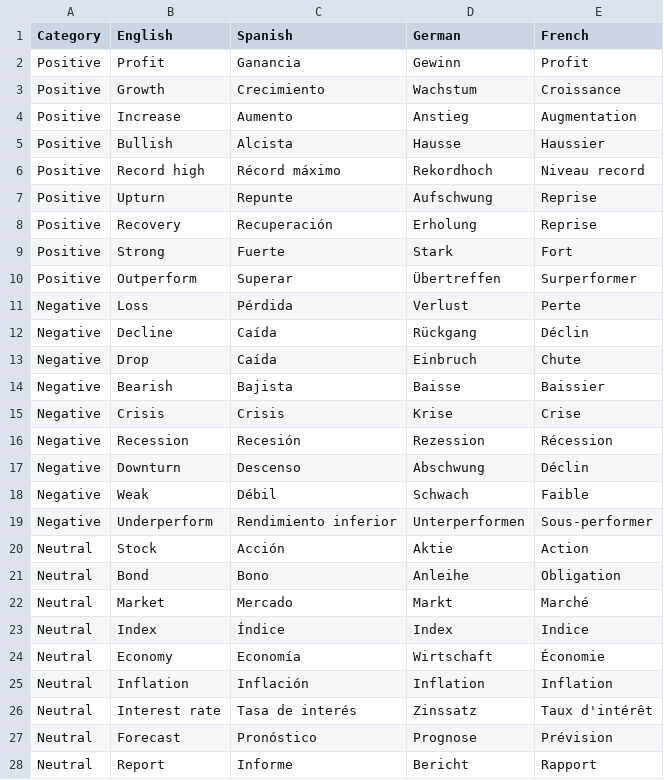
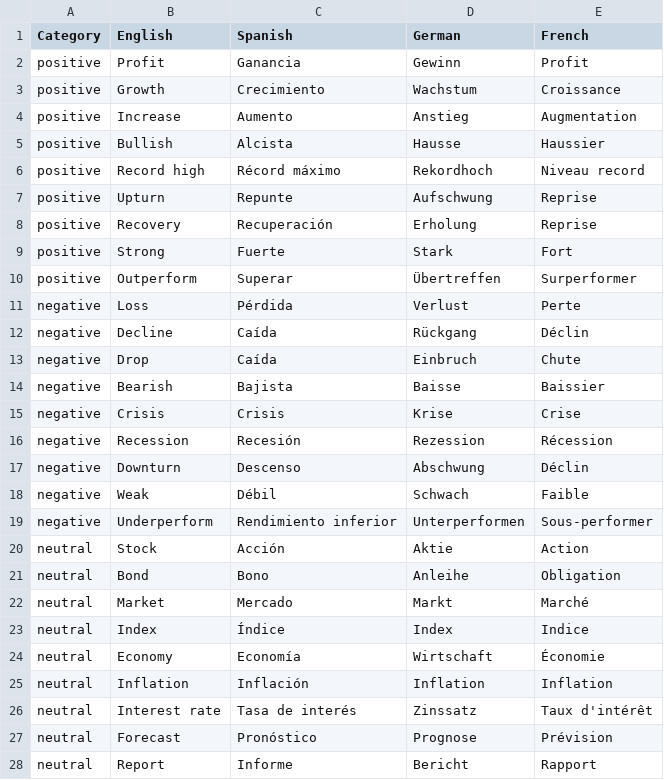
Before and after one commit to nestorojeda/DistilBERTFinancialSentiment, a CSV file: code/news_scrapper/keywords.csv, drawn as a sheet; only a part is shown; the diff covers the shown part only.

```diff
--- a/code/news_scrapper/keywords.csv
+++ b/code/news_scrapper/keywords.csv
@@ -1,28 +1,28 @@
 Category,English,Spanish,German,French
-Positive,Profit,Ganancia,Gewinn,Profit
-Positive,Growth,Crecimiento,Wachstum,Croissance
-Positive,Increase,Aumento,Anstieg,Augmentation
-Positive,Bullish,Alcista,Hausse,Haussier
-Positive,Record high,Récord máximo,Rekordhoch,Niveau record
-Positive,Upturn,Repunte,Aufschwung,Reprise
-Positive,Recovery,Recuperación,Erholung,Reprise
-Positive,Strong,Fuerte,Stark,Fort
-Positive,Outperform,Superar,Übertreffen,Surperformer
-Negative,Loss,Pérdida,Verlust,Perte
-Negative,Decline,Caída,Rückgang,Déclin
-Negative,Drop,Caída,Einbruch,Chute
-Negative,Bearish,Bajista,Baisse,Baissier
-Negative,Crisis,Crisis,Krise,Crise
-Negative,Recession,Recesión,Rezession,Récession
-Negative,Downturn,Descenso,Abschwung,Déclin
-Negative,Weak,Débil,Schwach,Faible
-Negative,Underperform,Rendimiento inferior,Unterperformen,Sous-performer
-Neutral,Stock,Acción,Aktie,Action
-Neutral,Bond,Bono,Anleihe,Obligation
-Neutral,Market,Mercado,Markt,Marché
-Neutral,Index,Índice,Index,Indice
-Neutral,Economy,Economía,Wirtschaft,Économie
-Neutral,Inflation,Inflación,Inflation,Inflation
-Neutral,Interest rate,Tasa de interés,Zinssatz,Taux d'intérêt
-Neutral,Forecast,Pronóstico,Prognose,Prévision
-Neutral,Report,Informe,Bericht,Rapport
+positive,Profit,Ganancia,Gewinn,Profit
+positive,Growth,Crecimiento,Wachstum,Croissance
+positive,Increase,Aumento,Anstieg,Augmentation
+positive,Bullish,Alcista,Hausse,Haussier
+positive,Record high,Récord máximo,Rekordhoch,Niveau record
+positive,Upturn,Repunte,Aufschwung,Reprise
+positive,Recovery,Recuperación,Erholung,Reprise
+positive,Strong,Fuerte,Stark,Fort
+positive,Outperform,Superar,Übertreffen,Surperformer
+negative,Loss,Pérdida,Verlust,Perte
+negative,Decline,Caída,Rückgang,Déclin
+negative,Drop,Caída,Einbruch,Chute
+negative,Bearish,Bajista,Baisse,Baissier
+negative,Crisis,Crisis,Krise,Crise
+negative,Recession,Recesión,Rezession,Récession
+negative,Downturn,Descenso,Abschwung,Déclin
+negative,Weak,Débil,Schwach,Faible
+negative,Underperform,Rendimiento inferior,Unterperformen,Sous-performer
+neutral,Stock,Acción,Aktie,Action
+neutral,Bond,Bono,Anleihe,Obligation
+neutral,Market,Mercado,Markt,Marché
+neutral,Index,Índice,Index,Indice
+neutral,Economy,Economía,Wirtschaft,Économie
+neutral,Inflation,Inflación,Inflation,Inflation
+neutral,Interest rate,Tasa de interés,Zinssatz,Taux d'intérêt
+neutral,Forecast,Pronóstico,Prognose,Prévision
+neutral,Report,Informe,Bericht,Rapport
```
Also changed, not shown: 1 edited cell elsewhere in this file, 2 other files.
